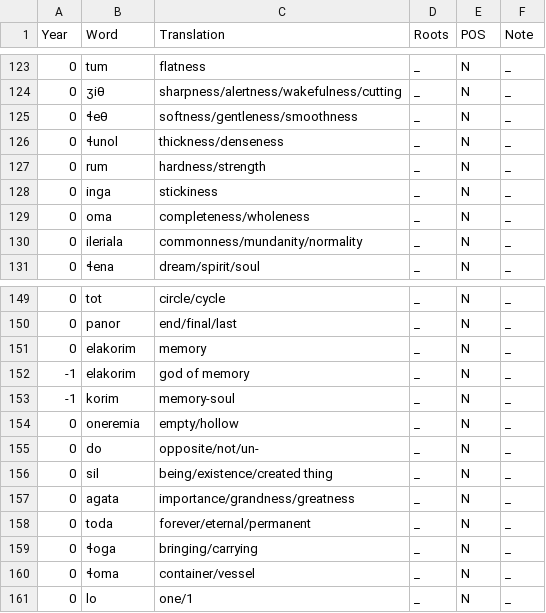
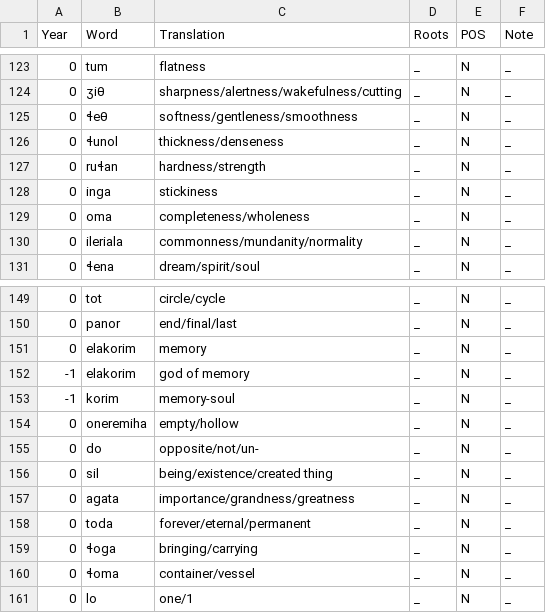
Before and after one commit to Downbeat-Interactive/tovian, a CSV file: roots.csv, drawn as a sheet; only a part is shown, gaps mark what is left out.

```diff
--- a/roots.csv
+++ b/roots.csv
@@ -126,3 +126,3 @@ Year,Word,Translation,Roots,POS,Note
 0,ɬunol,thickness/denseness,_,N,_
-0,rum,hardness/strength,_,N,_
+0,ruɬan,hardness/strength,_,N,_
 0,inga,stickiness,_,N,_
@@ -153,3 +153,3 @@ Year,Word,Translation,Roots,POS,Note
 -1,korim,memory-soul,_,N,_
-0,oneremia,empty/hollow,_,N,_
+0,oneremiha,empty/hollow,_,N,_
 0,do,opposite/not/un-,_,N,_
```
Also changed, not shown: compounds.csv, dictionary.csv, 2 other files.
